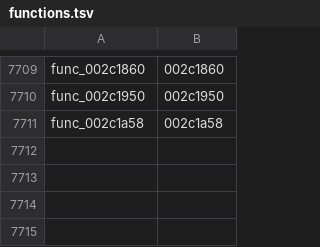
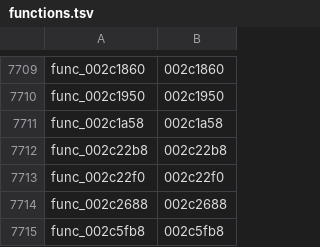
Before and after one commit to GovanifY/kh2, a TSV file: functions.tsv, drawn as a sheet; only a part is shown, gaps mark what is left out.

```diff
--- a/functions.tsv
+++ b/functions.tsv
@@ -7711 +7711,5 @@ func_002c1950	002c1950
 func_002c1a58	002c1a58
+func_002c22b8	002c22b8
+func_002c22f0	002c22f0
+func_002c2688	002c2688
+func_002c5fb8	002c5fb8
```
Also changed, not shown: 5 other files.
